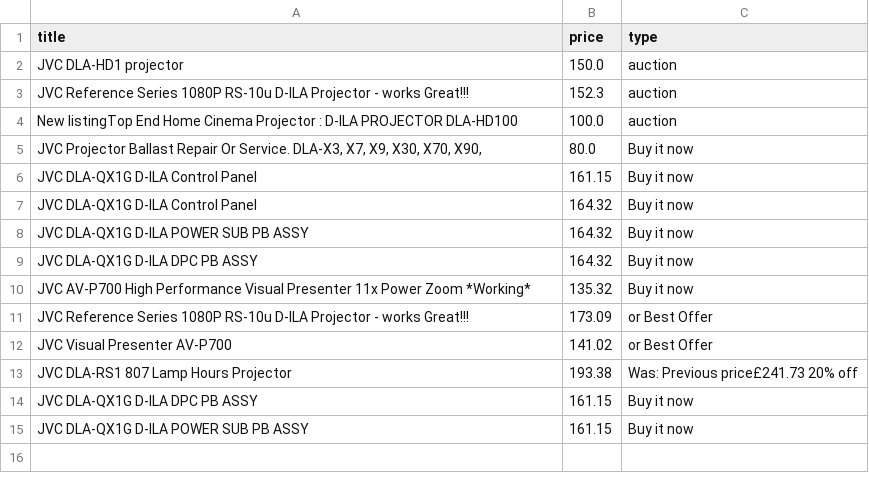
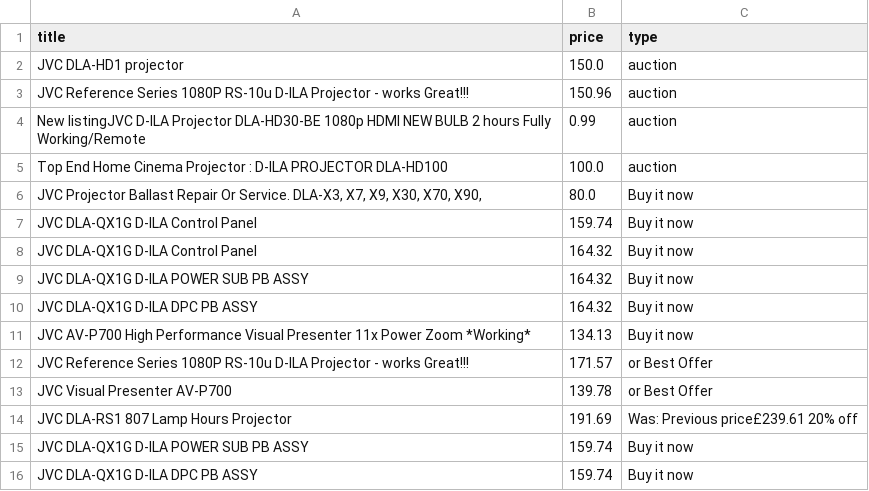
Before and after one commit to LFCottrell/Ebay_JVC, a CSV file: old_df.csv, drawn as a sheet.

```diff
--- a/old_df.csv
+++ b/old_df.csv
@@ -2,6 +2,7 @@ title,price,type
 JVC DLA-HD1 projector,150.0,auction
-JVC Reference Series 1080P RS-10u D-ILA Projector - works Great!!!,152.3,auction
-New listingTop End Home Cinema Projector : D-ILA PROJECTOR DLA-HD100,100.0,auction
+JVC Reference Series 1080P RS-10u D-ILA Projector - works Great!!!,150.96,auction
+New listingJVC D-ILA Projector DLA-HD30-BE 1080p HDMI NEW BULB 2 hours Fully Working/Remote,0.99,auction
+Top End Home Cinema Projector : D-ILA PROJECTOR DLA-HD100,100.0,auction
 "JVC Projector Ballast Repair Or Service. DLA-X3, X7,  X9, X30, X70, X90,",80.0,Buy it now
-JVC DLA-QX1G D-ILA  Control Panel,161.15,Buy it now
+JVC DLA-QX1G D-ILA  Control Panel,159.74,Buy it now
 JVC DLA-QX1G D-ILA Control Panel,164.32,Buy it now
@@ -9,7 +10,7 @@ JVC DLA-QX1G D-ILA POWER SUB PB ASSY,164.32,Buy it now
 JVC DLA-QX1G D-ILA DPC PB ASSY,164.32,Buy it now
-JVC AV-P700 High Performance Visual Presenter 11x Power Zoom *Working*,135.32,Buy it now
-JVC Reference Series 1080P RS-10u D-ILA Projector - works Great!!!,173.09,or Best Offer
-JVC Visual Presenter AV-P700,141.02,or Best Offer
-JVC DLA-RS1 807 Lamp Hours  Projector,193.38,Was: Previous price£241.73  20% off
-JVC DLA-QX1G D-ILA DPC PB  ASSY ,161.15,Buy it now
-JVC DLA-QX1G D-ILA  POWER SUB PB ASSY ,161.15,Buy it now
+JVC AV-P700 High Performance Visual Presenter 11x Power Zoom *Working*,134.13,Buy it now
+JVC Reference Series 1080P RS-10u D-ILA Projector - works Great!!!,171.57,or Best Offer
+JVC Visual Presenter AV-P700,139.78,or Best Offer
+JVC DLA-RS1 807 Lamp Hours  Projector,191.69,Was: Previous price£239.61  20% off
+JVC DLA-QX1G D-ILA  POWER SUB PB ASSY ,159.74,Buy it now
+JVC DLA-QX1G D-ILA DPC PB  ASSY ,159.74,Buy it now
```
Also changed, not shown: new_df.csv, output_auction.csv, 1 other file.
